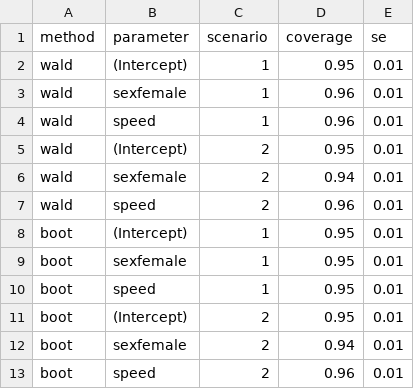
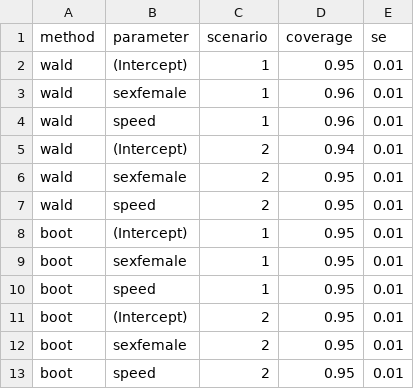
Before and after one commit to edwardgunning/RISC1-fda-manuscript-01-code, a CSV file: outputs/results/BFMM-paper-coverage_pw.csv, drawn as a sheet.

Commit message:
re-run simulation, and outputs

```diff
--- a/outputs/results/BFMM-paper-coverage_pw.csv
+++ b/outputs/results/BFMM-paper-coverage_pw.csv
@@ -4,5 +4,5 @@ wald,sexfemale,1,0.96,0.01
 wald,speed,1,0.96,0.01
-wald,(Intercept),2,0.95,0.01
-wald,sexfemale,2,0.94,0.01
-wald,speed,2,0.96,0.01
+wald,(Intercept),2,0.94,0.01
+wald,sexfemale,2,0.95,0.01
+wald,speed,2,0.95,0.01
 boot,(Intercept),1,0.95,0.01
@@ -11,3 +11,3 @@ boot,speed,1,0.95,0.01
 boot,(Intercept),2,0.95,0.01
-boot,sexfemale,2,0.94,0.01
-boot,speed,2,0.96,0.01
+boot,sexfemale,2,0.95,0.01
+boot,speed,2,0.95,0.01
```
Also changed, not shown: outputs/results/BFMM-paper-coverage_sim.csv, 9 other files.
